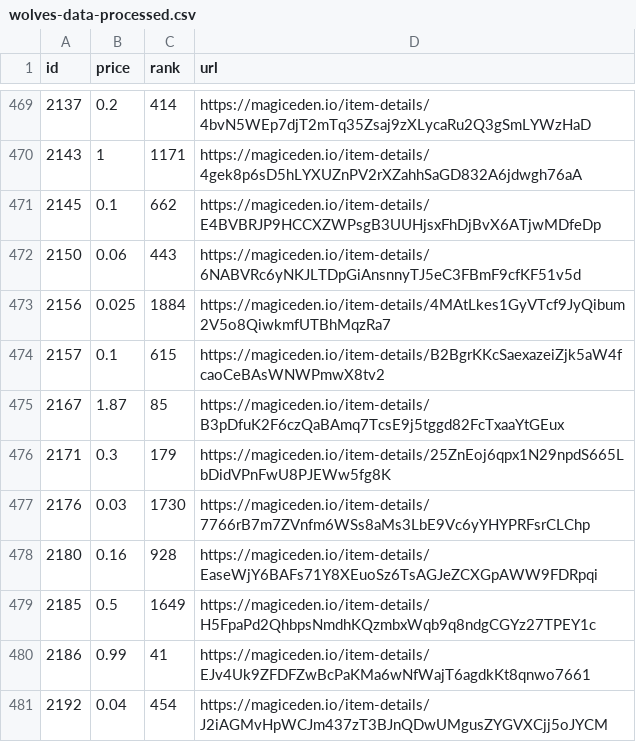
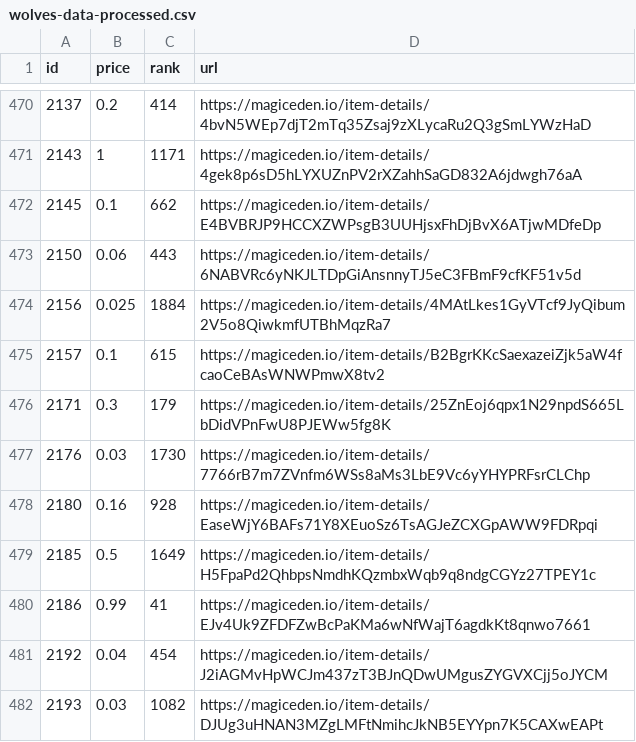
Before and after one commit to braposo/magiceden-wolves-monitor, a CSV file: wolves-data-processed.csv, drawn as a sheet; only a part is shown, gaps mark what is left out; the shorter side is filled out with more unchanged rows; the diff covers the shown part only.

Commit message:
Flat: latest data (2021-11-14T14:36:36.705Z) {   "date": "2021-11-14T14:36:36.705Z",   "files": [     {       "name": "wolves-data-processed.csv",       "deltaBytes": 9,       "source": "https://api-mainnet.magiceden.io/rpc/getListedNFTsByQuery?q=%7B%22%24match%22%3A%7B%22collectionSymbol%22%3A%22wolves_of_sol_street%22%7D%2C%22%24sort%22%3A%7B%22takerAmount%22%3A1%2C%22createdAt%22%3A-1%7D%7D"     },     {       "name": "wolves-data.json",       "deltaBytes": 117,       "source": "https://api-mainnet.magiceden.io/rpc/getListedNFTsByQuery?q=%7B%22%24match%22%3A%7B%22collectionSymbol%22%3A%22wolves_of_sol_street%22%7D%2C%22%24sort%22%3A%7B%22takerAmount%22%3A1%2C%22createdAt%22%3A-1%7D%7D"     }   ] }

```diff
--- a/wolves-data-processed.csv
+++ b/wolves-data-processed.csv
@@ -474,3 +475,2 @@ id,price,rank,url
 2157,0.1,615,https://magiceden.io/item-details/B2BgrKKcSaexazeiZjk5aW4fcaoCeBAsWNWPmwX8tv2
-2167,1.87,85,https://magiceden.io/item-details/B3pDfuK2F6czQaBAmq7TcsE9j5tggd82FcTxaaYtGEux
 2171,0.3,179,https://magiceden.io/item-details/25ZnEoj6qpx1N29npdS665LbDidVPnFwU8PJEWw5fg8K
```
Also changed, not shown: 3 added rows and 2 removed rows elsewhere in this file, 1 other file.
